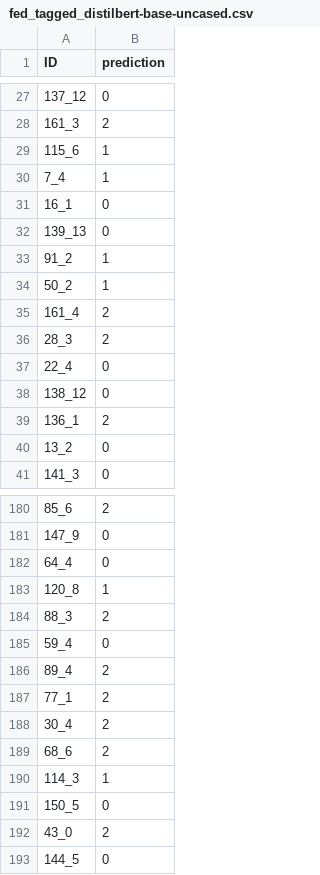
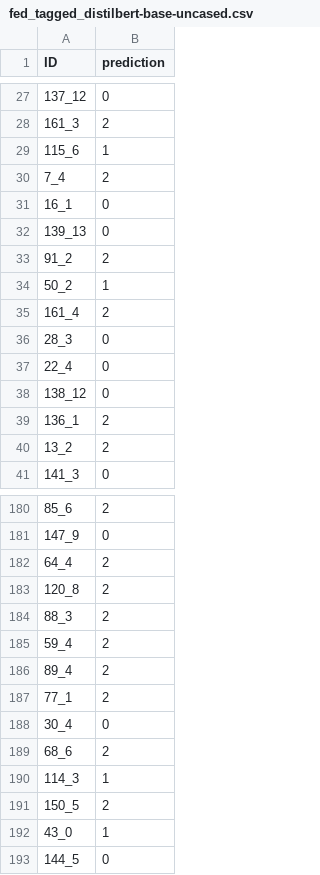
Before and after one commit to yabramuvdi/text-algorithms, a CSV file: output/fed_tagged_distilbert-base-uncased.csv, drawn as a sheet; only a part is shown, gaps mark what is left out; the diff covers the shown part only.

```diff
--- a/output/fed_tagged_distilbert-base-uncased.csv
+++ b/output/fed_tagged_distilbert-base-uncased.csv
@@ -29,9 +29,9 @@ ID,prediction
 115_6,1
-7_4,1
+7_4,2
 16_1,0
 139_13,0
-91_2,1
+91_2,2
 50_2,1
 161_4,2
-28_3,2
+28_3,0
 22_4,0
@@ -39,3 +39,3 @@ ID,prediction
 136_1,2
-13_2,0
+13_2,2
 141_3,0
@@ -181,13 +181,13 @@ ID,prediction
 147_9,0
-64_4,0
-120_8,1
+64_4,2
+120_8,2
 88_3,2
-59_4,0
+59_4,2
 89_4,2
 77_1,2
-30_4,2
+30_4,0
 68_6,2
 114_3,1
-150_5,0
-43_0,2
+150_5,2
+43_0,1
 144_5,0
```
Also changed, not shown: 37 edited cells elsewhere in this file, 9 other files.
